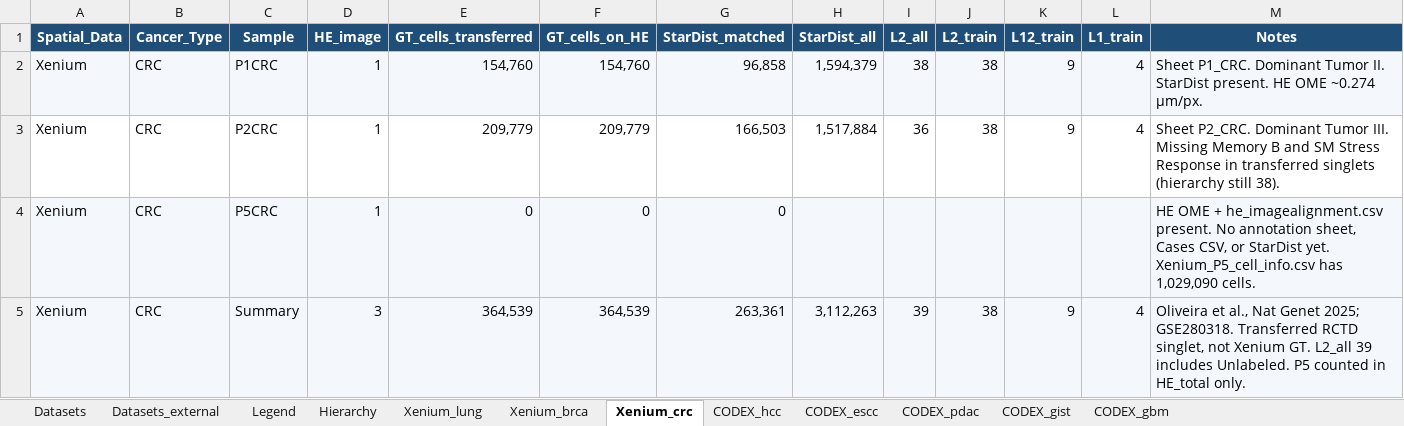
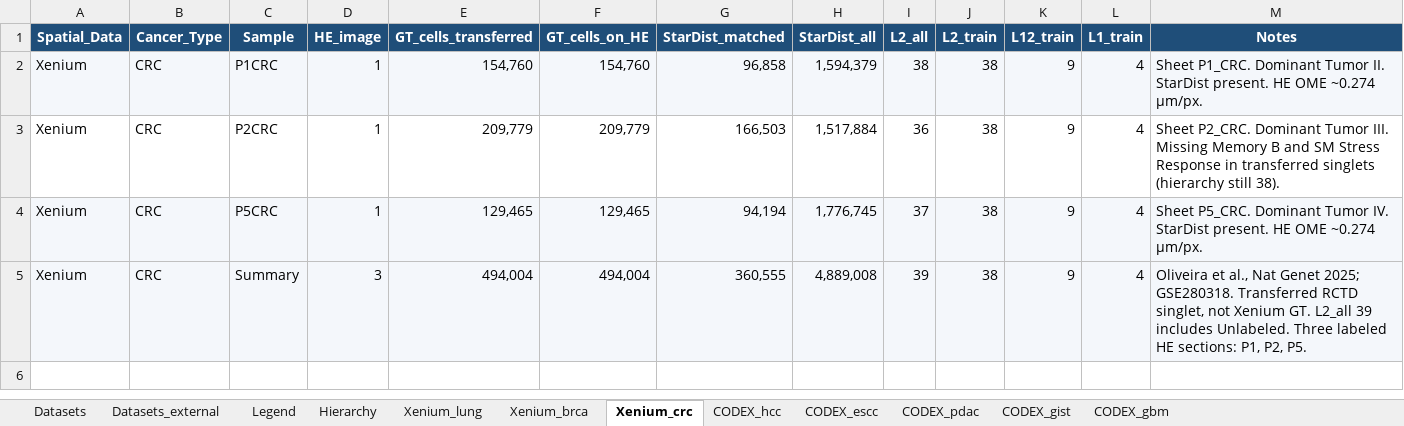
Before and after one commit to LingyuLi-math/Hist2Pheno, an Excel workbook: code/Hist2Pheno_pkg/dataset/Hist2Pheno_Datasets.xlsx, sheet Xenium_crc, drawn as a sheet; values as stored, in another font and other column widths than the file's, no borders; the diff names each change by its address in the sheet, - before the commit and + after, or states it on an @@ line.

```diff
--- a/code/Hist2Pheno_pkg/dataset/Hist2Pheno_Datasets.xlsx (sheet Xenium_crc)
+++ b/code/Hist2Pheno_pkg/dataset/Hist2Pheno_Datasets.xlsx (sheet Xenium_crc)
-E4 (GT_cells_transferred): 0
+E4 (GT_cells_transferred): 129,465
-F4 (GT_cells_on_HE): 0
+F4 (GT_cells_on_HE): 129,465
-G4 (StarDist_matched): 0
+G4 (StarDist_matched): 94,194
-H4 (StarDist_all): (empty)
+H4 (StarDist_all): 1,776,745
-I4 (L2_all): (empty)
+I4 (L2_all): 37
-J4 (L2_train): (empty)
+J4 (L2_train): 38
-K4 (L12_train): (empty)
+K4 (L12_train): 9
-L4 (L1_train): (empty)
+L4 (L1_train): 4
-M4 (Notes): HE OME + he_imagealignment.csv present. No annotation sheet, Cases CSV, or StarDist yet. Xenium_P5_cell_info.csv has 1,029,090 cells.
+M4 (Notes): Sheet P5_CRC. Dominant Tumor IV. StarDist present. HE OME ~0.274 µm/px.
-E5 (GT_cells_transferred): 364,539
+E5 (GT_cells_transferred): 494,004
-F5 (GT_cells_on_HE): 364,539
+F5 (GT_cells_on_HE): 494,004
-G5 (StarDist_matched): 263,361
+G5 (StarDist_matched): 360,555
-H5 (StarDist_all): 3,112,263
+H5 (StarDist_all): 4,889,008
-M5 (Notes): …includes Unlabeled. P5 counted in HE_total only.
+M5 (Notes): …includes Unlabeled. Three labeled HE sections: P1, P2, P5.
```
Also changed, not shown: sheet Datasets, sheet CODEX_hcc, 24 other files.
